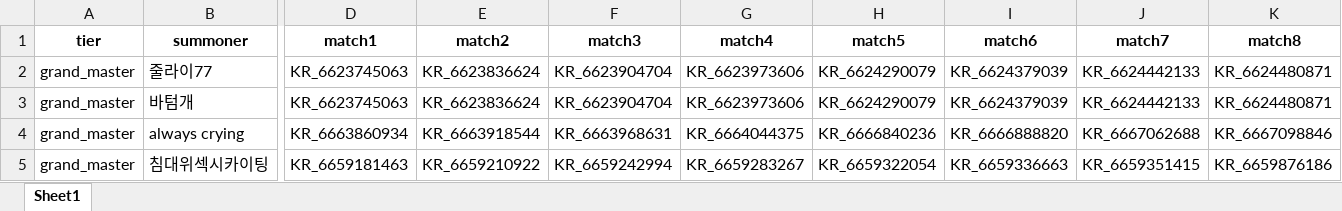
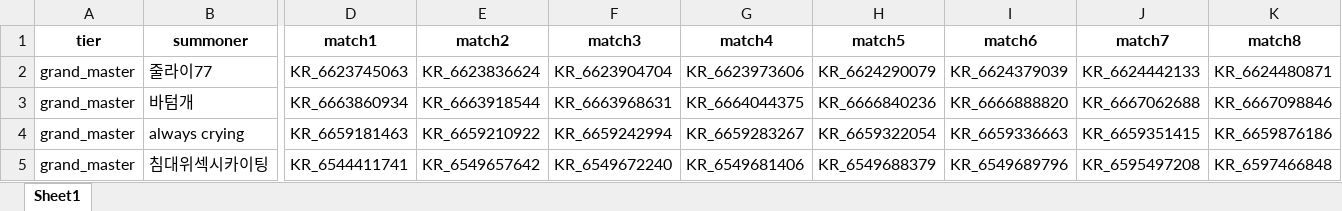
Before and after one commit to cosmos17/LOL_bottom_influence, an Excel workbook: matchid_data.xlsx, sheet Sheet1, drawn as a sheet; only a part is shown, gaps mark what is left out; values as stored, in another font and other column widths than the file's, no borders; the diff covers the shown part only; the diff names each change by its address in the sheet, - before the commit and + after, or states it on an @@ line.

```diff
--- a/matchid_data.xlsx (sheet Sheet1)
+++ b/matchid_data.xlsx (sheet Sheet1)
-D3 (match1): KR_6623745063
+D3 (match1): KR_6663860934
-E3 (match2): KR_6623836624
+E3 (match2): KR_6663918544
-F3 (match3): KR_6623904704
+F3 (match3): KR_6663968631
-G3 (match4): KR_6623973606
+G3 (match4): KR_6664044375
-H3 (match5): KR_6624290079
+H3 (match5): KR_6666840236
-I3 (match6): KR_6624379039
+I3 (match6): KR_6666888820
-J3 (match7): KR_6624442133
+J3 (match7): KR_6667062688
-K3 (match8): KR_6624480871
+K3 (match8): KR_6667098846
-D4 (match1): KR_6663860934
+D4 (match1): KR_6659181463
-E4 (match2): KR_6663918544
+E4 (match2): KR_6659210922
-F4 (match3): KR_6663968631
+F4 (match3): KR_6659242994
-G4 (match4): KR_6664044375
+G4 (match4): KR_6659283267
-H4 (match5): KR_6666840236
+H4 (match5): KR_6659322054
-I4 (match6): KR_6666888820
+I4 (match6): KR_6659336663
-J4 (match7): KR_6667062688
+J4 (match7): KR_6659351415
-K4 (match8): KR_6667098846
+K4 (match8): KR_6659876186
-D5 (match1): KR_6659181463
+D5 (match1): KR_6544411741
-E5 (match2): KR_6659210922
+E5 (match2): KR_6549657642
-F5 (match3): KR_6659242994
+F5 (match3): KR_6549672240
-G5 (match4): KR_6659283267
+G5 (match4): KR_6549681406
-H5 (match5): KR_6659322054
+H5 (match5): KR_6549688379
-I5 (match6): KR_6659336663
+I5 (match6): KR_6549689796
-J5 (match7): KR_6659351415
+J5 (match7): KR_6595497208
-K5 (match8): KR_6659876186
+K5 (match8): KR_6597466848
```
Also changed, not shown: 216 edited cells elsewhere in this sheet, 1 other file.
